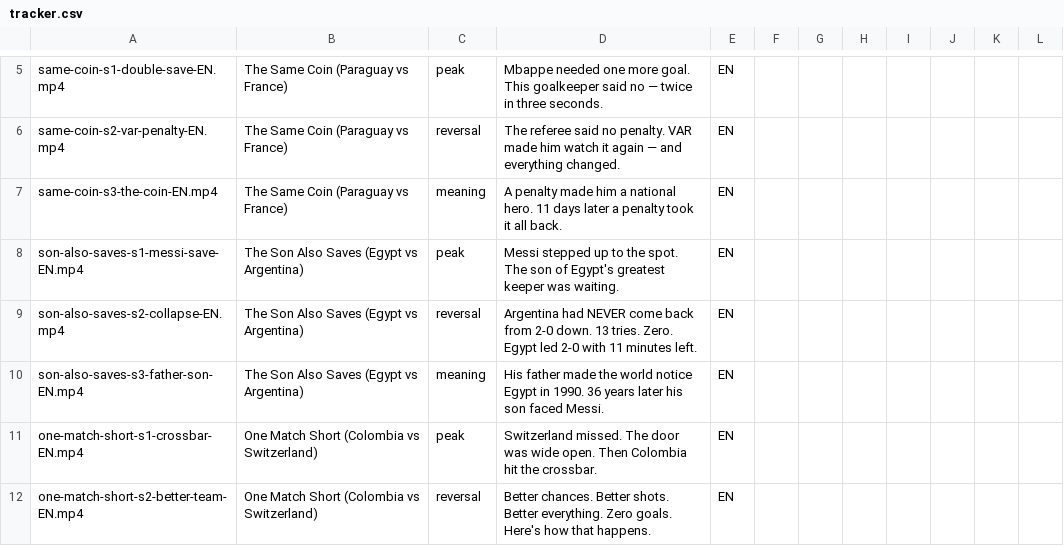
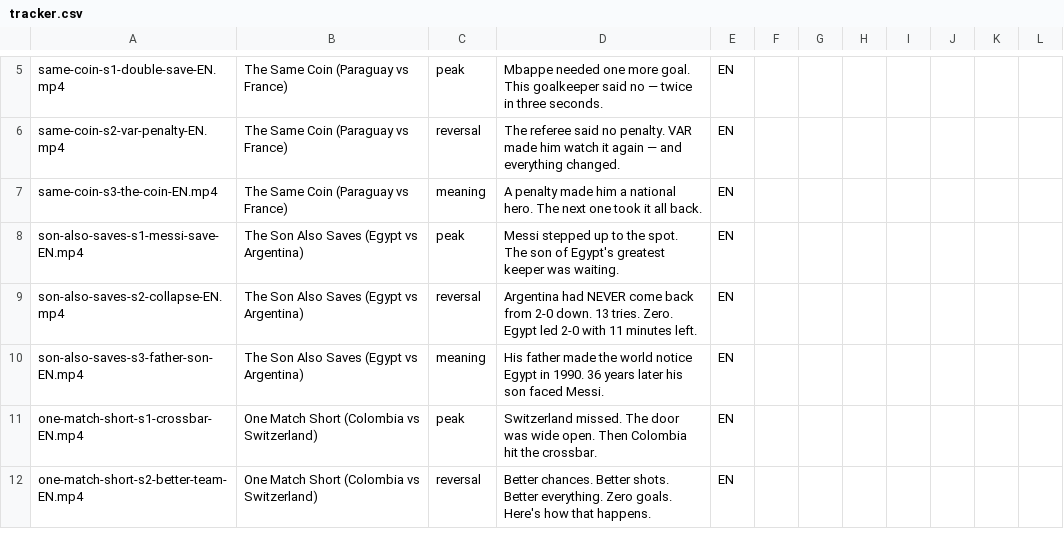
Before and after one commit to jayampathiw/signal-studio, a CSV file: content/longform/shorts/tracker.csv, drawn as a sheet; only a part is shown, gaps mark what is left out.

```diff
--- a/content/longform/shorts/tracker.csv
+++ b/content/longform/shorts/tracker.csv
@@ -6,3 +6,3 @@ same-coin-s1-double-save-EN.mp4,The Same Coin (Paraguay vs France),peak,"Mbappe
 same-coin-s2-var-penalty-EN.mp4,The Same Coin (Paraguay vs France),reversal,"The referee said no penalty. VAR made him watch it again — and everything changed.",EN,,,,,,,
-same-coin-s3-the-coin-EN.mp4,The Same Coin (Paraguay vs France),meaning,"A penalty made him a national hero. 11 days later a penalty took it all back.",EN,,,,,,,
+same-coin-s3-the-coin-EN.mp4,The Same Coin (Paraguay vs France),meaning,"A penalty made him a national hero. The next one took it all back.",EN,,,,,,,
 son-also-saves-s1-messi-save-EN.mp4,The Son Also Saves (Egypt vs Argentina),peak,"Messi stepped up to the spot. The son of Egypt's greatest keeper was waiting.",EN,,,,,,,
```
